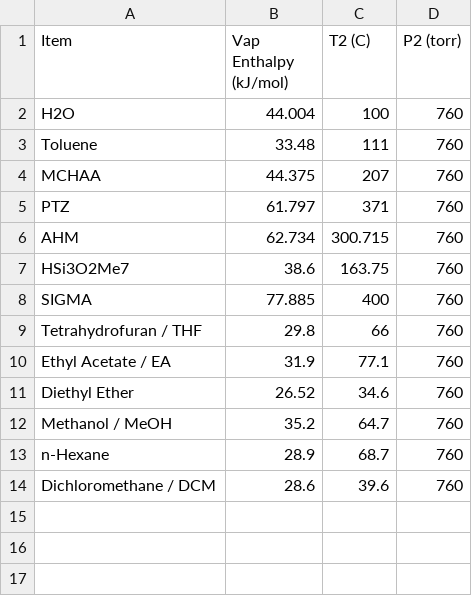
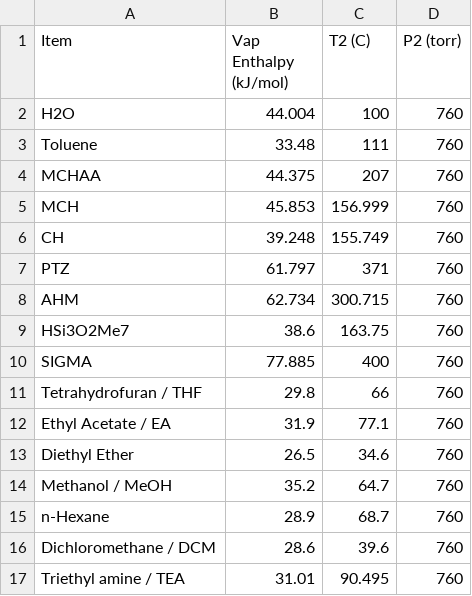
Before and after one commit to Yen-Ju-Wu/bp_calculation_app, a CSV file: chem_list.csv, drawn as a sheet.

Commit message:
Add files via upload

```diff
--- a/chem_list.csv
+++ b/chem_list.csv
@@ -4,2 +4,4 @@ Toluene,33.48,111,760
 MCHAA,44.375,207,760
+MCH,45.853,156.999,760
+CH,39.248,155.749,760
 PTZ,61.797,371,760
@@ -10,3 +12,3 @@ Tetrahydrofuran / THF,29.8,66,760
 Ethyl Acetate / EA,31.9,77.1,760
-Diethyl Ether,26.52,34.6,760
+Diethyl Ether,26.5,34.6,760
 Methanol / MeOH,35.2,64.7,760
@@ -14 +16,2 @@ n-Hexane,28.9,68.7,760
 Dichloromethane / DCM,28.6,39.6,760
+Triethyl amine / TEA,31.01,90.495,760
```
